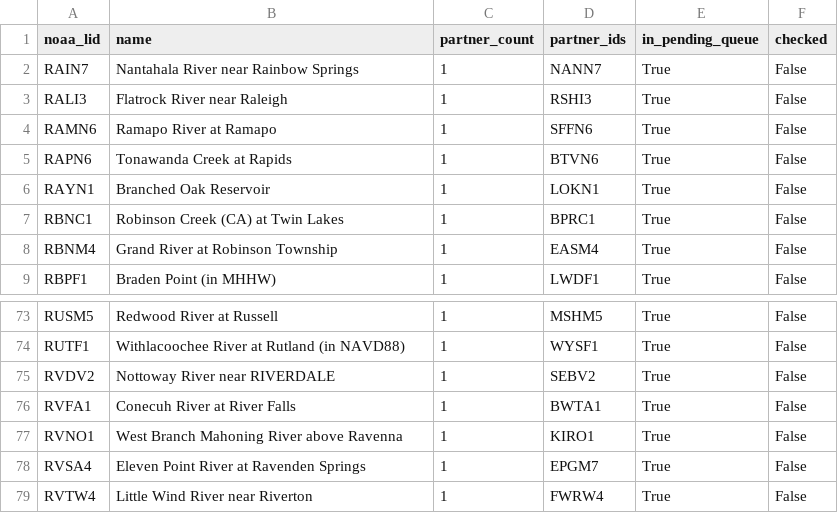
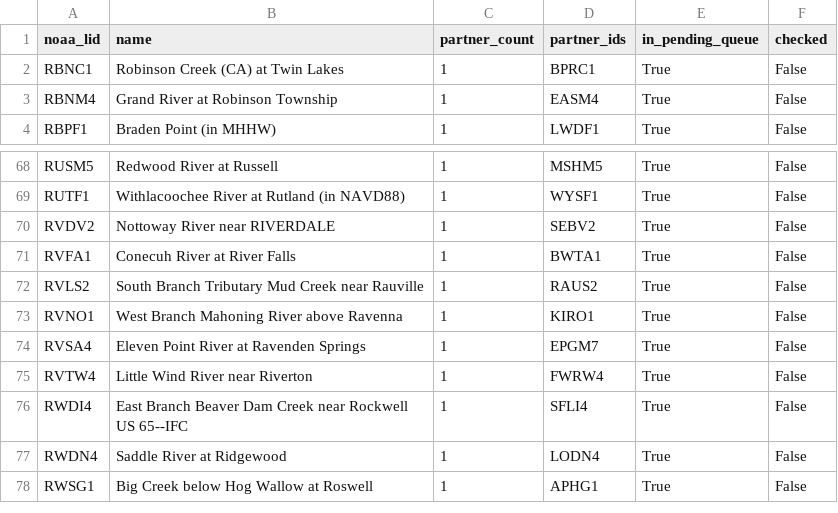
Before and after one commit to pbangiola/paddlersmap, a CSV file: data/network_audit/single_partner_endpoints.csv, drawn as a sheet; only a part is shown, gaps mark what is left out; the shorter side is filled out with more unchanged rows.

```diff
--- a/data/network_audit/single_partner_endpoints.csv
+++ b/data/network_audit/single_partner_endpoints.csv
@@ -1,7 +1,2 @@
 noaa_lid,name,partner_count,partner_ids,in_pending_queue,checked
-RAIN7,Nantahala River near Rainbow Springs,1,NANN7,True,False
-RALI3,Flatrock River near Raleigh,1,RSHI3,True,False
-RAMN6,Ramapo River at Ramapo,1,SFFN6,True,False
-RAPN6,Tonawanda Creek at Rapids,1,BTVN6,True,False
-RAYN1,Branched Oak Reservoir,1,LOKN1,True,False
 RBNC1,Robinson Creek (CA) at Twin Lakes,1,BPRC1,True,False
@@ -76,2 +71,3 @@ RVDV2,Nottoway River near RIVERDALE,1,SEBV2,True,False
 RVFA1,Conecuh River at River Falls,1,BWTA1,True,False
+RVLS2,South Branch Tributary Mud Creek near Rauville,1,RAUS2,True,False
 RVNO1,West Branch Mahoning River above Ravenna,1,KIRO1,True,False
```
Also changed, not shown: data/network_audit/unchecked_endpoints.csv, 3 other files.
